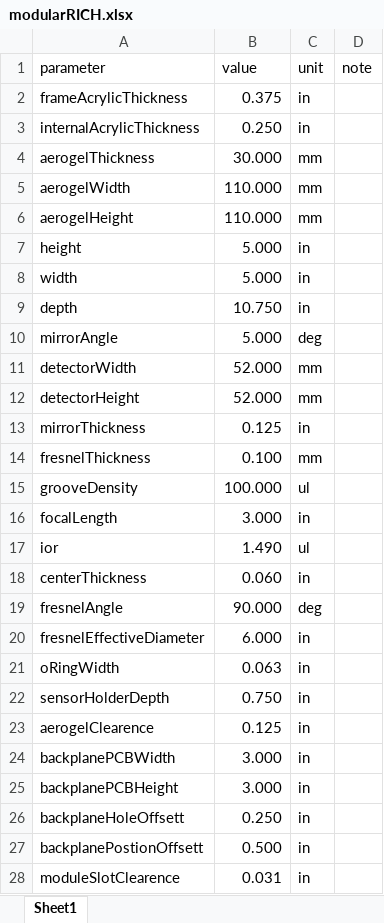
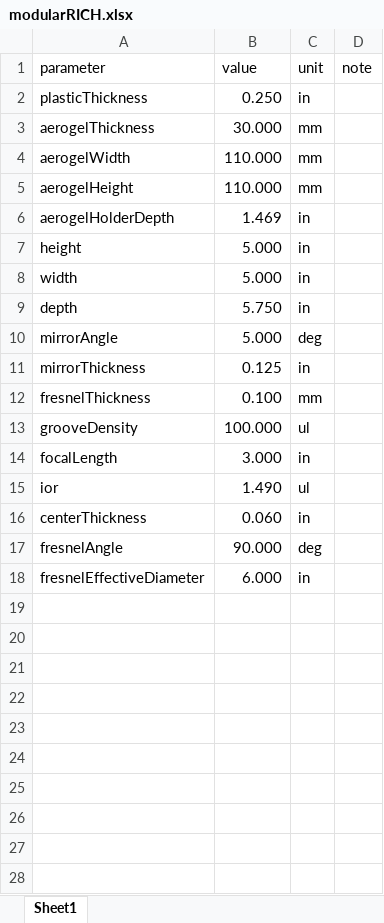
Before and after one commit to modularRICH/modularRICH, an Excel workbook: modularRICH.xlsx, sheet Sheet1, drawn as a sheet; values as stored, in another font and other column widths than the file's, no borders; removed rows and columns are numbered as before the commit, all else as after; the diff names each change by its address in the sheet, - before the commit and + after, or states it on an @@ line.

```diff
--- a/modularRICH.xlsx (sheet Sheet1)
+++ b/modularRICH.xlsx (sheet Sheet1)
-row 2: frameAcrylicThickness | 0.375 | in
-A2 (parameter): internalAcrylicThickness
+A2 (parameter): plasticThickness
+row 6: aerogelHolderDepth | 1.469 | in
-B9 (value): 10.750
+B9 (value): 5.750
-row 11: detectorWidth | 52.000 | mm
-row 12: detectorHeight | 52.000 | mm
-row 21: oRingWidth | 0.063 | in
-row 22: sensorHolderDepth | 0.750 | in
-row 23: aerogelClearence | 0.125 | in
-row 24: backplanePCBWidth | 3.000 | in
-row 25: backplanePCBHeight | 3.000 | in
-row 26: backplaneHoleOffsett | 0.250 | in
-row 27: backplanePostionOffsett | 0.500 | in
-row 28: moduleSlotClearence | 0.031 | in
```
Also changed, not shown: 25 other files.
